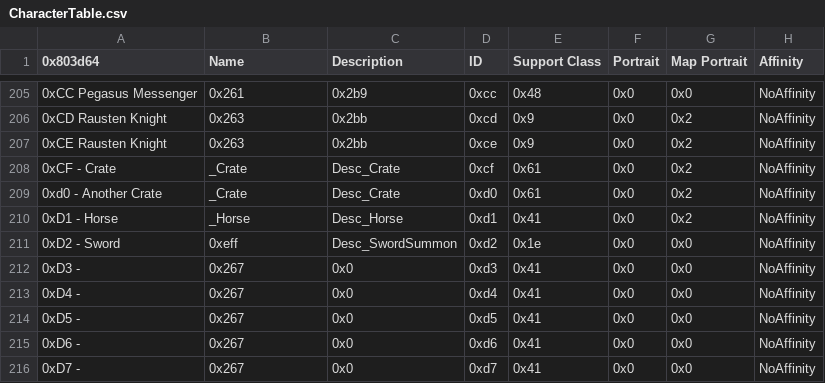
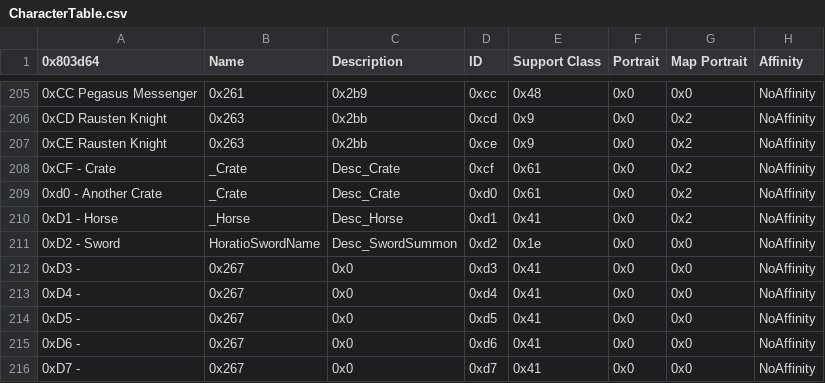
Before and after one commit to Retina1/TMGC_Buildfiles, a CSV file: Tables/NightmareModules/CharactersClasses/CharacterTable.csv, drawn as a sheet; only a part is shown, gaps mark what is left out; the diff names each change by its address in the sheet, - before the commit and + after, or states it on an @@ line.

```diff
--- a/Tables/NightmareModules/CharactersClasses/CharacterTable.csv
+++ b/Tables/NightmareModules/CharactersClasses/CharacterTable.csv
-B211 (Name): 0xeff
+B211 (Name): HoratioSwordName
```
Also changed, not shown: Tables/NightmareModules/CharactersClasses/ClassTable.csv, Tables/NightmareModules/Items/ItemTable.csv, 9 other files.
